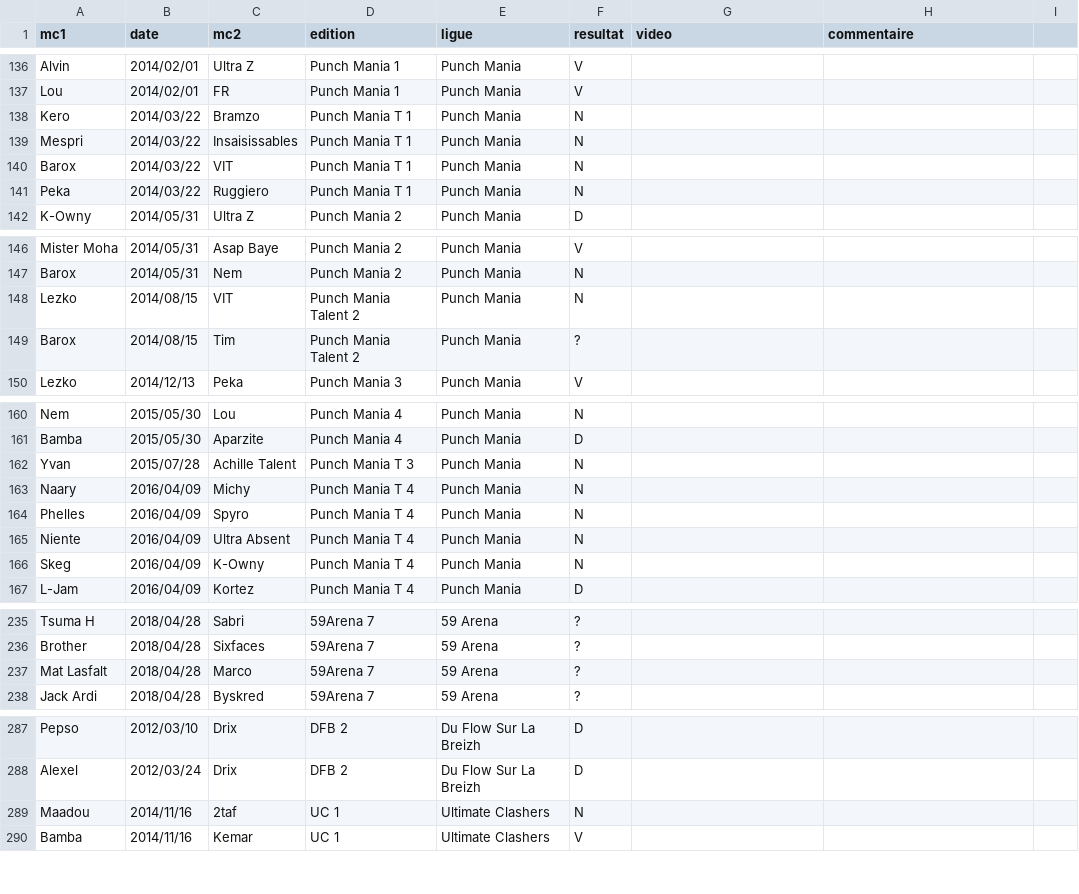
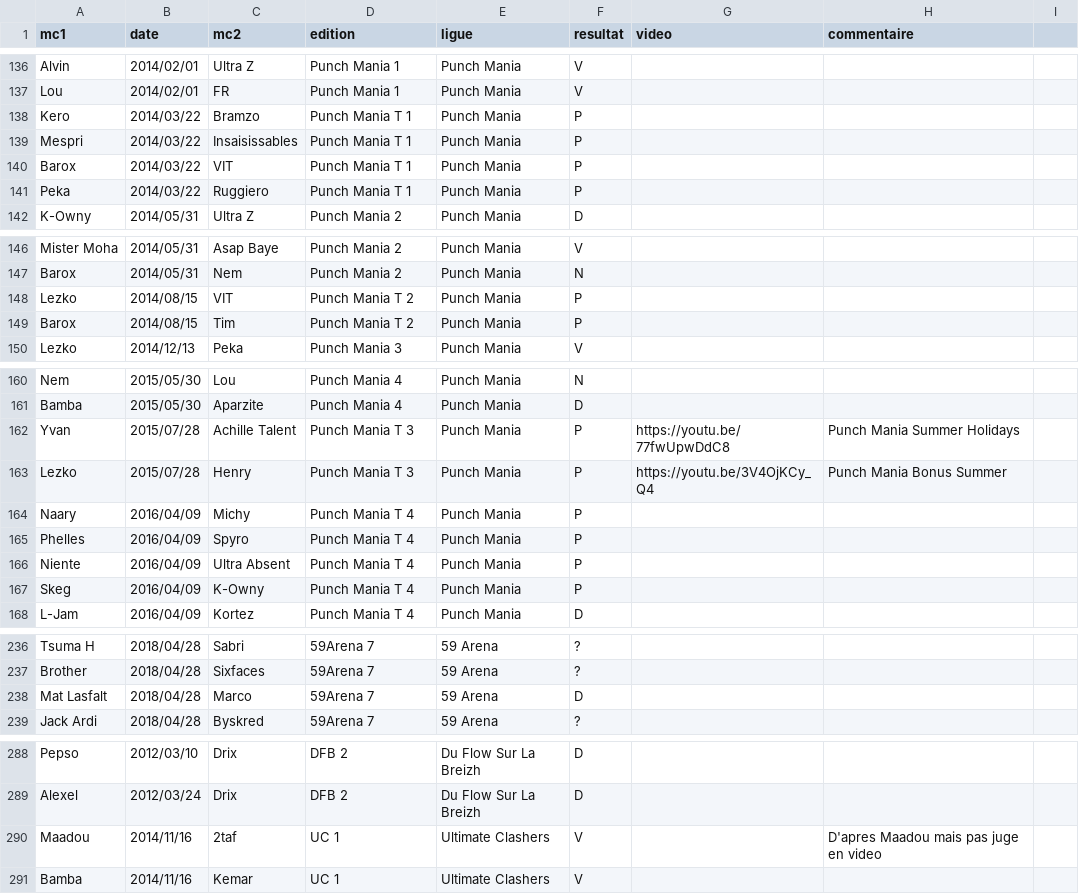
Before and after one commit to thibaultduponchelle/battlerec, a CSV file: data.csv, drawn as a sheet; only a part is shown, gaps mark what is left out.

Commit message:
Nombreuses corrections

```diff
--- a/data.csv
+++ b/data.csv
@@ -137,6 +137,6 @@ Alvin,2014/02/01,Ultra Z,Punch Mania 1,Punch Mania,V,,,
 Lou,2014/02/01,FR,Punch Mania 1,Punch Mania,V,,,
-Kero,2014/03/22,Bramzo,Punch Mania T 1,Punch Mania,N,,,
-Mespri,2014/03/22,Insaisissables,Punch Mania T 1,Punch Mania,N,,,
-Barox,2014/03/22,VIT,Punch Mania T 1,Punch Mania,N,,,
-Peka,2014/03/22,Ruggiero,Punch Mania T 1,Punch Mania,N,,,
+Kero,2014/03/22,Bramzo,Punch Mania T 1,Punch Mania,P,,,
+Mespri,2014/03/22,Insaisissables,Punch Mania T 1,Punch Mania,P,,,
+Barox,2014/03/22,VIT,Punch Mania T 1,Punch Mania,P,,,
+Peka,2014/03/22,Ruggiero,Punch Mania T 1,Punch Mania,P,,,
 K-Owny,2014/05/31,Ultra Z,Punch Mania 2,Punch Mania,D,,,
@@ -147,4 +147,4 @@ Mister Moha,2014/05/31,Asap Baye,Punch Mania 2,Punch Mania,V,,,
 Barox,2014/05/31,Nem,Punch Mania 2,Punch Mania,N,,,
-Lezko,2014/08/15,VIT,Punch Mania Talent 2,Punch Mania,N,,,
-Barox,2014/08/15,Tim,Punch Mania Talent 2,Punch Mania,?,,,
+Lezko,2014/08/15,VIT,Punch Mania T 2,Punch Mania,P,,,
+Barox,2014/08/15,Tim,Punch Mania T 2,Punch Mania,P,,,
 Lezko,2014/12/13,Peka,Punch Mania 3,Punch Mania,V,,,
@@ -161,7 +161,8 @@ Nem,2015/05/30,Lou,Punch Mania 4,Punch Mania,N,,,
 Bamba,2015/05/30,Aparzite,Punch Mania 4,Punch Mania,D,,,
-Yvan,2015/07/28,Achille Talent,Punch Mania T 3,Punch Mania,N,,,
-Naary,2016/04/09,Michy,Punch Mania T 4,Punch Mania,N,,,
-Phelles,2016/04/09,Spyro,Punch Mania T 4,Punch Mania,N,,,
-Niente,2016/04/09,Ultra Absent,Punch Mania T 4,Punch Mania,N,,,
-Skeg,2016/04/09,K-Owny,Punch Mania T 4,Punch Mania,N,,,
+Yvan,2015/07/28,Achille Talent,Punch Mania T 3,Punch Mania,P,https://youtu.be/77fwUpwDdC8,Punch Mania Summer Holidays,
+Lezko,2015/07/28,Henry,Punch Mania T 3,Punch Mania,P,https://youtu.be/3V4OjKCy_Q4,Punch Mania Bonus Summer,
+Naary,2016/04/09,Michy,Punch Mania T 4,Punch Mania,P,,,
+Phelles,2016/04/09,Spyro,Punch Mania T 4,Punch Mania,P,,,
+Niente,2016/04/09,Ultra Absent,Punch Mania T 4,Punch Mania,P,,,
+Skeg,2016/04/09,K-Owny,Punch Mania T 4,Punch Mania,P,,,
 L-Jam,2016/04/09,Kortez,Punch Mania T 4,Punch Mania,D,,,
@@ -236,3 +237,3 @@ Tsuma H,2018/04/28,Sabri,59Arena 7,59 Arena,?,,,
 Brother,2018/04/28,Sixfaces,59Arena 7,59 Arena,?,,,
-Mat Lasfalt,2018/04/28,Marco,59Arena 7,59 Arena,?,,,
+Mat Lasfalt,2018/04/28,Marco,59Arena 7,59 Arena,D,,,
 Jack Ardi,2018/04/28,Byskred,59Arena 7,59 Arena,?,,,
@@ -288,3 +289,3 @@ Pepso,2012/03/10,Drix,DFB 2,Du Flow Sur La Breizh,D,,,
 Alexel,2012/03/24,Drix,DFB 2,Du Flow Sur La Breizh,D,,,
-Maadou,2014/11/16,2taf,UC 1,Ultimate Clashers,N,,,
+Maadou,2014/11/16,2taf,UC 1,Ultimate Clashers,V,,D'apres Maadou mais pas juge en video,
 Bamba,2014/11/16,Kemar,UC 1,Ultimate Clashers,V,,,
```
